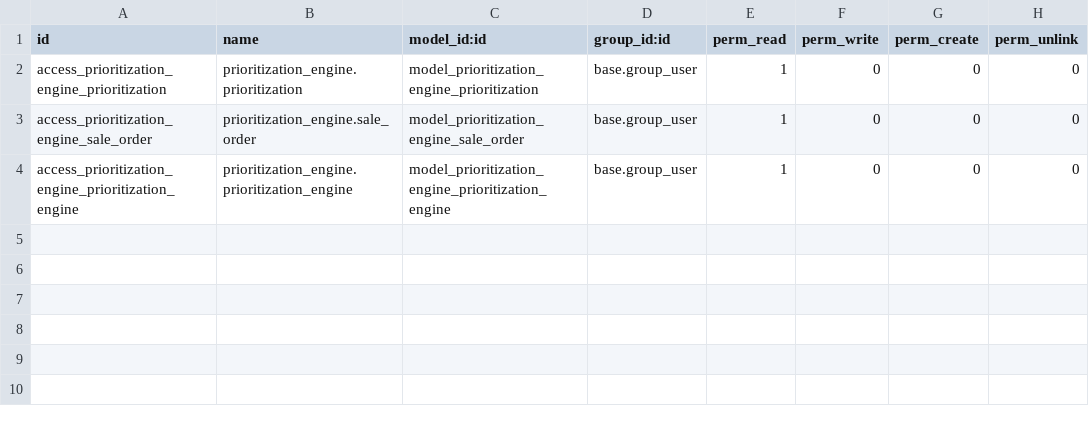
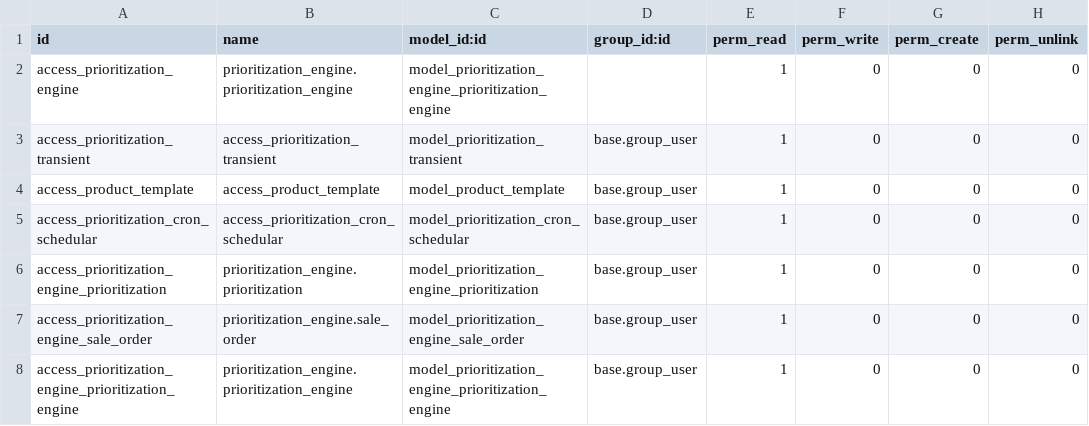
Before and after one commit to bits-amitrathod/odoo12, a CSV file: prioritization_engine/security/ir.model.access.csv, drawn as a sheet.

```diff
--- a/prioritization_engine/security/ir.model.access.csv
+++ b/prioritization_engine/security/ir.model.access.csv
@@ -1,2 +1,6 @@
 id,name,model_id:id,group_id:id,perm_read,perm_write,perm_create,perm_unlink
+access_prioritization_engine,prioritization_engine.prioritization_engine,model_prioritization_engine_prioritization_engine,,1,0,0,0
+access_prioritization_transient,access_prioritization_transient,model_prioritization_transient,base.group_user,1,0,0,0
+access_product_template,access_product_template,model_product_template,base.group_user,1,0,0,0
+access_prioritization_cron_schedular,access_prioritization_cron_schedular,model_prioritization_cron_schedular,base.group_user,1,0,0,0
 access_prioritization_engine_prioritization,prioritization_engine.prioritization,model_prioritization_engine_prioritization,base.group_user,1,0,0,0
```
Also changed, not shown: 20 other files.
